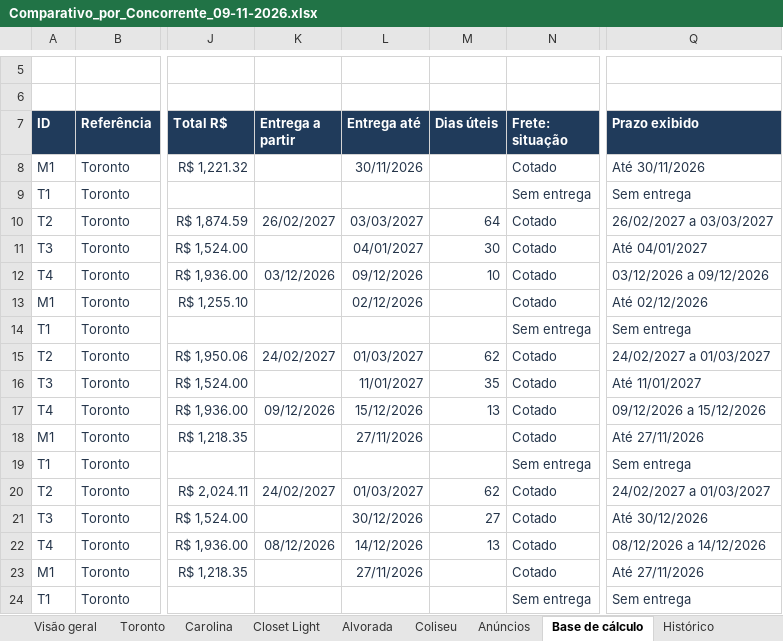
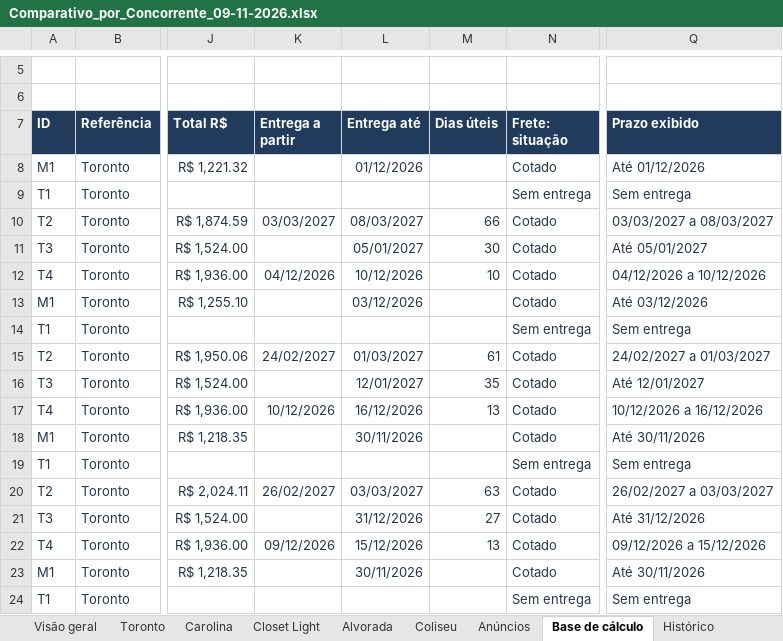
Before and after one commit to modernaamobilia/monitoramento-concorrencia-moderna, an Excel workbook: Comparativo_por_Concorrente_09-11-2026.xlsx, sheet Base de cálculo, drawn as a sheet; only a part is shown, gaps mark what is left out; values as stored, in another font and other column widths than the file's, no borders; table styles not drawn; the diff covers the shown part only; the diff names each change by its address in the sheet, - before the commit and + after, or states it on an @@ line.

```diff
--- a/Comparativo_por_Concorrente_09-11-2026.xlsx (sheet Base de cálculo)
+++ b/Comparativo_por_Concorrente_09-11-2026.xlsx (sheet Base de cálculo)
-L8 (Entrega até): 30/11/2026
+L8 (Entrega até): 01/12/2026
-Q8 (Prazo exibido): Até 30/11/2026
+Q8 (Prazo exibido): Até 01/12/2026
-K10 (Entrega a partir): 26/02/2027
+K10 (Entrega a partir): 03/03/2027
-L10 (Entrega até): 03/03/2027
+L10 (Entrega até): 08/03/2027
-M10 (Dias úteis): 64
+M10 (Dias úteis): 66
-Q10 (Prazo exibido): 26/02/2027 a 03/03/2027
+Q10 (Prazo exibido): 03/03/2027 a 08/03/2027
-L11 (Entrega até): 04/01/2027
+L11 (Entrega até): 05/01/2027
-Q11 (Prazo exibido): Até 04/01/2027
+Q11 (Prazo exibido): Até 05/01/2027
-K12 (Entrega a partir): 03/12/2026
+K12 (Entrega a partir): 04/12/2026
-L12 (Entrega até): 09/12/2026
+L12 (Entrega até): 10/12/2026
-Q12 (Prazo exibido): 03/12/2026 a 09/12/2026
+Q12 (Prazo exibido): 04/12/2026 a 10/12/2026
-L13 (Entrega até): 02/12/2026
+L13 (Entrega até): 03/12/2026
-Q13 (Prazo exibido): Até 02/12/2026
+Q13 (Prazo exibido): Até 03/12/2026
-M15 (Dias úteis): 62
+M15 (Dias úteis): 61
-L16 (Entrega até): 11/01/2027
+L16 (Entrega até): 12/01/2027
-Q16 (Prazo exibido): Até 11/01/2027
+Q16 (Prazo exibido): Até 12/01/2027
-K17 (Entrega a partir): 09/12/2026
+K17 (Entrega a partir): 10/12/2026
-L17 (Entrega até): 15/12/2026
+L17 (Entrega até): 16/12/2026
-Q17 (Prazo exibido): 09/12/2026 a 15/12/2026
+Q17 (Prazo exibido): 10/12/2026 a 16/12/2026
-L18 (Entrega até): 27/11/2026
+L18 (Entrega até): 30/11/2026
-Q18 (Prazo exibido): Até 27/11/2026
+Q18 (Prazo exibido): Até 30/11/2026
-K20 (Entrega a partir): 24/02/2027
+K20 (Entrega a partir): 26/02/2027
-L20 (Entrega até): 01/03/2027
+L20 (Entrega até): 03/03/2027
-M20 (Dias úteis): 62
+M20 (Dias úteis): 63
-Q20 (Prazo exibido): 24/02/2027 a 01/03/2027
+Q20 (Prazo exibido): 26/02/2027 a 03/03/2027
-L21 (Entrega até): 30/12/2026
+L21 (Entrega até): 31/12/2026
-Q21 (Prazo exibido): Até 30/12/2026
+Q21 (Prazo exibido): Até 31/12/2026
-K22 (Entrega a partir): 08/12/2026
+K22 (Entrega a partir): 09/12/2026
-L22 (Entrega até): 14/12/2026
+L22 (Entrega até): 15/12/2026
-Q22 (Prazo exibido): 08/12/2026 a 14/12/2026
+Q22 (Prazo exibido): 09/12/2026 a 15/12/2026
-L23 (Entrega até): 27/11/2026
+L23 (Entrega até): 30/11/2026
-Q23 (Prazo exibido): Até 27/11/2026
+Q23 (Prazo exibido): Até 30/11/2026
```
Also changed, not shown: 448 edited cells elsewhere in this sheet, sheet Histórico, sheet Situação da coleta, sheet Coliseu, sheet Closet Light, sheet Carolina, sheet Toronto, 3 more sheets, 6 other files.
